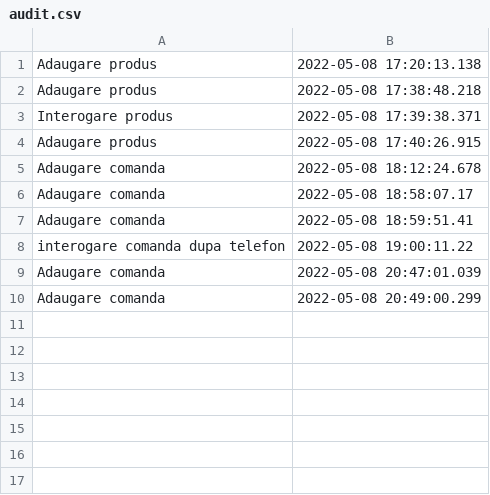
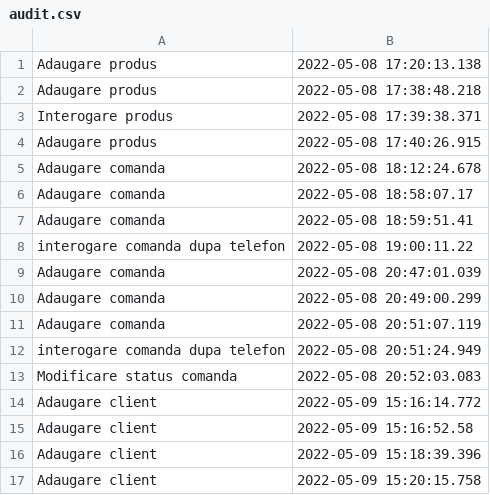
Before and after one commit to alexion2001/Proiect_PAO_magazin_online_print_3D, a CSV file: PROIECT/target/classes/audit.csv, drawn as a sheet.

```diff
--- a/PROIECT/target/classes/audit.csv
+++ b/PROIECT/target/classes/audit.csv
@@ -10 +10,8 @@ Adaugare comanda,2022-05-08 20:47:01.039
 Adaugare comanda,2022-05-08 20:49:00.299
+Adaugare comanda,2022-05-08 20:51:07.119
+interogare comanda dupa telefon,2022-05-08 20:51:24.949
+Modificare status comanda,2022-05-08 20:52:03.083
+Adaugare client,2022-05-09 15:16:14.772
+Adaugare client,2022-05-09 15:16:52.58
+Adaugare client,2022-05-09 15:18:39.396
+Adaugare client,2022-05-09 15:20:15.758
```
Also changed, not shown: PROIECT/src/main/resources/audit.csv, 23 other files.
